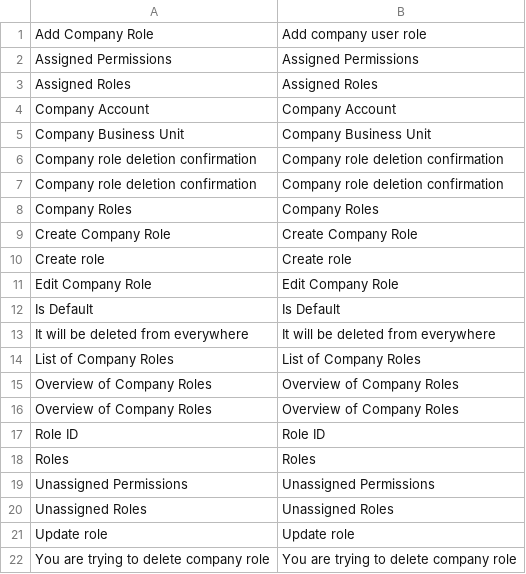
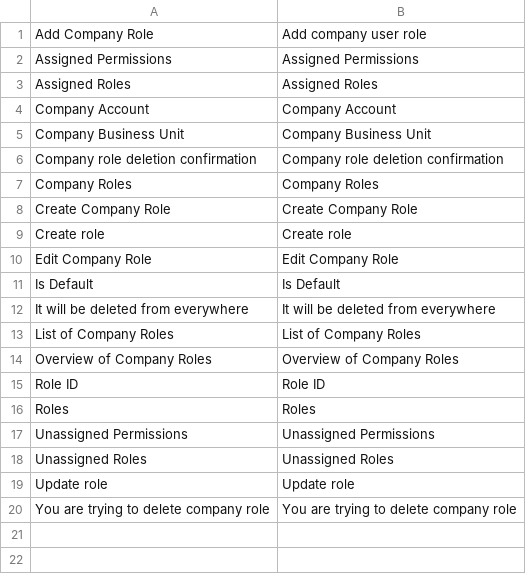
Before and after one commit to spryker/company-role-gui, a CSV file: data/translation/Zed/en_US.csv, drawn as a sheet.

Commit message:
Update Zed translations

```diff
--- a/data/translation/Zed/en_US.csv
+++ b/data/translation/Zed/en_US.csv
@@ -6,3 +6,2 @@
 "Company role deletion confirmation","Company role deletion confirmation"
-"Company role deletion confirmation","Company role deletion confirmation"
 "Company Roles","Company Roles"
@@ -14,3 +13,2 @@
 "List of Company Roles","List of Company Roles"
-"Overview of Company Roles","Overview of Company Roles"
 "Overview of Company Roles","Overview of Company Roles"
```
Also changed, not shown: data/translation/Zed/de_DE.csv.
